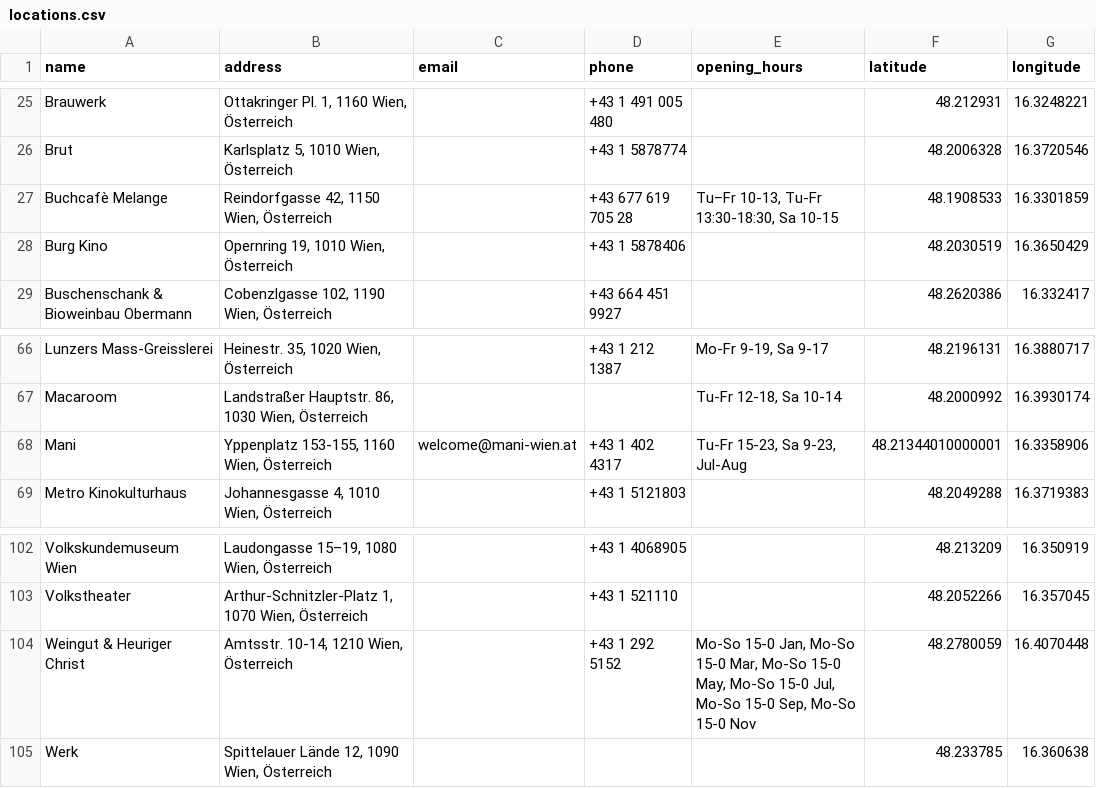
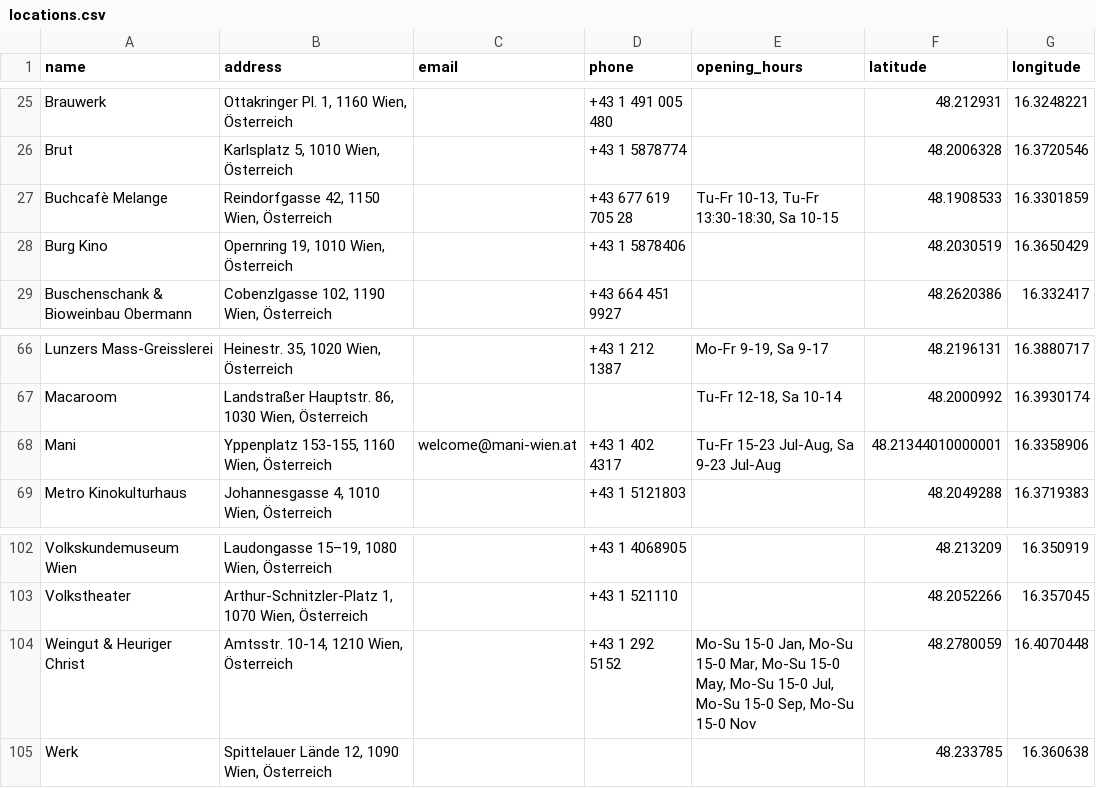
Before and after one commit to Team-LANS/luups-map, a CSV file: data/locations.csv, drawn as a sheet; only a part is shown, gaps mark what is left out; the diff covers the shown part only.

```diff
--- a/data/locations.csv
+++ b/data/locations.csv
@@ -26,3 +26,3 @@ Brauwerk                                     | Ottakringer Pl. 1, 1160 Wien, Ös
 Brut                                         | Karlsplatz 5, 1010 Wien, Österreich                    |                                | +43 1 5878774      |                                                                                                | 48.2006328        | 16.3720546
-Buchcafè Melange                             | Reindorfgasse 42, 1150 Wien, Österreich                |                                | +43 677 619 705 28 | Tu–Fr 10-13, Tu-Fr 13:30-18:30, Sa 10-15                                                       | 48.1908533        | 16.3301859
+Buchcafè Melange                             | Reindorfgasse 42, 1150 Wien, Österreich                |                                | +43 677 619 705 28 | Tu-Fr 10-13, Tu-Fr 13:30-18:30, Sa 10-15                                                       | 48.1908533        | 16.3301859
 Burg Kino                                    | Opernring 19, 1010 Wien, Österreich                    |                                | +43 1 5878406      |                                                                                                | 48.2030519        | 16.3650429
@@ -67,3 +67,3 @@ Lunzers Mass-Greisslerei                     | Heinestr. 35, 1020 Wien, Österre
 Macaroom                                     | Landstraßer Hauptstr. 86, 1030 Wien, Österreich        |                                |                    | Tu-Fr 12-18, Sa 10-14                                                                          | 48.2000992        | 16.3930174
-Mani                                         | Yppenplatz 153-155, 1160 Wien, Österreich              | welcome@mani-wien.at           | +43 1 402 4317     | Tu-Fr 15-23, Sa 9-23, Jul-Aug                                                                  | 48.21344010000001 | 16.3358906
+Mani                                         | Yppenplatz 153-155, 1160 Wien, Österreich              | welcome@mani-wien.at           | +43 1 402 4317     | Tu-Fr 15-23 Jul-Aug, Sa 9-23 Jul-Aug                                                                  | 48.21344010000001 | 16.3358906
 Metro Kinokulturhaus                         | Johannesgasse 4, 1010 Wien, Österreich                 |                                | +43 1 5121803      |                                                                                                | 48.2049288        | 16.3719383
@@ -103,3 +103,3 @@ Volkskundemuseum Wien                        | Laudongasse 15–19, 1080 Wien,
 Volkstheater                                 | Arthur-Schnitzler-Platz 1, 1070 Wien, Österreich       |                                | +43 1 521110       |                                                                                                | 48.2052266        | 16.357045
-Weingut & Heuriger Christ                    | Amtsstr. 10-14, 1210 Wien, Österreich                  |                                | +43 1 292 5152     | Mo-So 15-0 Jan, Mo-So 15-0 Mar, Mo-So 15-0 May, Mo-So 15-0 Jul, Mo-So 15-0 Sep, Mo-So 15-0 Nov | 48.2780059        | 16.4070448
+Weingut & Heuriger Christ                    | Amtsstr. 10-14, 1210 Wien, Österreich                  |                                | +43 1 292 5152     | Mo-Su 15-0 Jan, Mo-Su 15-0 Mar, Mo-Su 15-0 May, Mo-Su 15-0 Jul, Mo-Su 15-0 Sep, Mo-Su 15-0 Nov | 48.2780059        | 16.4070448
 Werk                                         | Spittelauer Lände 12, 1090 Wien, Österreich            |                                |                    |                                                                                                | 48.233785         | 16.360638
```
Also changed, not shown: 10 edited cells elsewhere in this file, 9 other files.
